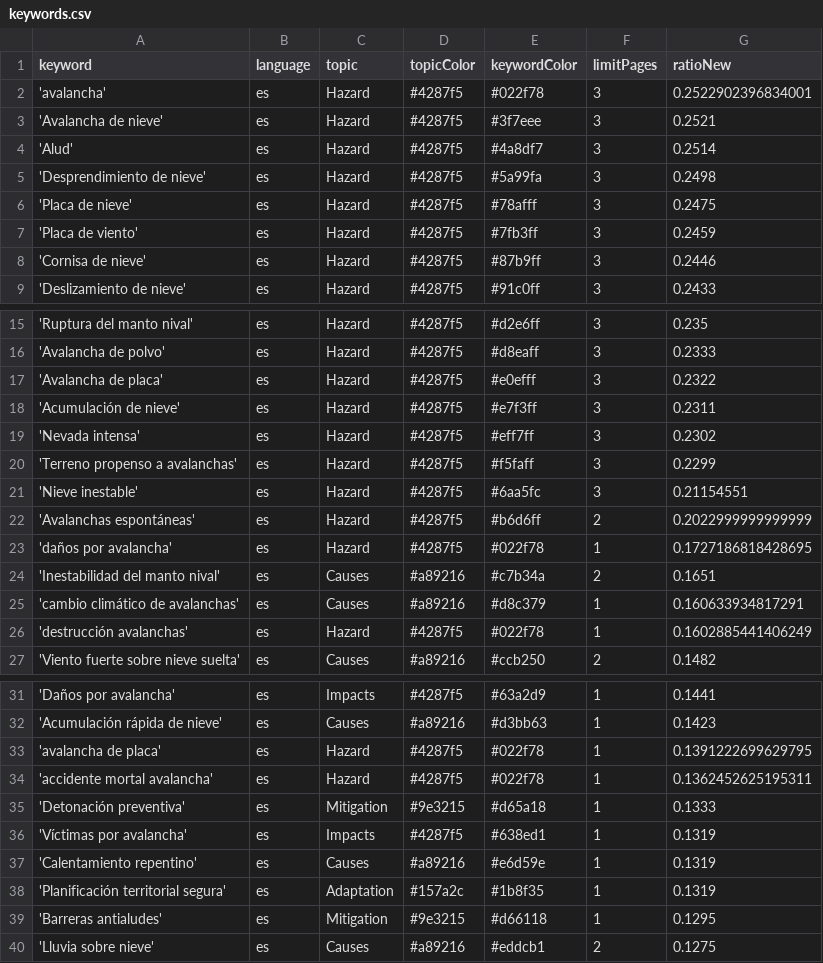
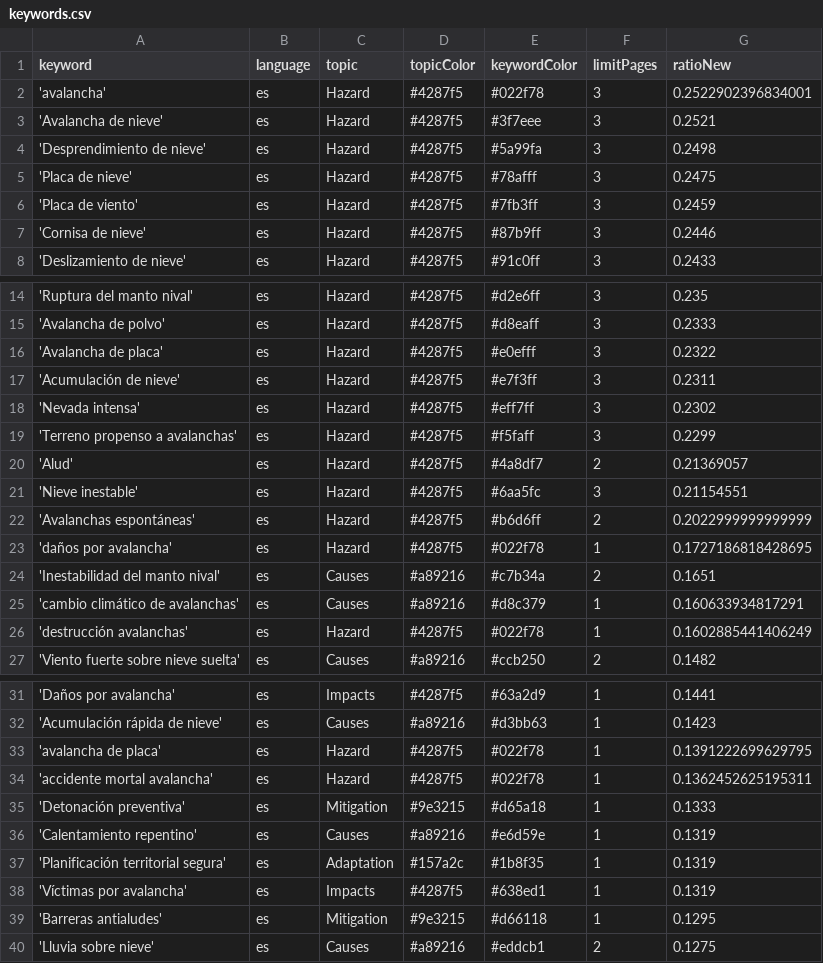
Before and after one commit to picawe-news/AvalanchaIsComing, a CSV file: keywords.csv, drawn as a sheet; only a part is shown, gaps mark what is left out.

Commit message:
Commit from GitHub Actions (harvest:0.0)

```diff
--- a/keywords.csv
+++ b/keywords.csv
@@ -3,3 +3,2 @@ keyword,language,topic,topicColor,keywordColor,limitPages,ratioNew
 'Avalancha de nieve',es,Hazard,#4287f5,#3f7eee,3,0.2521
-'Alud',es,Hazard,#4287f5,#4a8df7,3,0.2514
 'Desprendimiento de nieve',es,Hazard,#4287f5,#5a99fa,3,0.2498
@@ -20,2 +19,3 @@ keyword,language,topic,topicColor,keywordColor,limitPages,ratioNew
 'Terreno propenso a avalanchas',es,Hazard,#4287f5,#f5faff,3,0.2299
+'Alud',es,Hazard,#4287f5,#4a8df7,2,0.21369057
 'Nieve inestable',es,Hazard,#4287f5,#6aa5fc,3,0.21154551
@@ -35,5 +35,5 @@ keyword,language,topic,topicColor,keywordColor,limitPages,ratioNew
 'Detonación preventiva',es,Mitigation,#9e3215,#d65a18,1,0.1333
-'Víctimas por avalancha',es,Impacts,#4287f5,#638ed1,1,0.1319
 'Calentamiento repentino',es,Causes,#a89216,#e6d59e,1,0.1319
 'Planificación territorial segura',es,Adaptation,#157a2c,#1b8f35,1,0.1319
+'Víctimas por avalancha',es,Impacts,#4287f5,#638ed1,1,0.1319
 'Barreras antialudes',es,Mitigation,#9e3215,#d66118,1,0.1295
```
